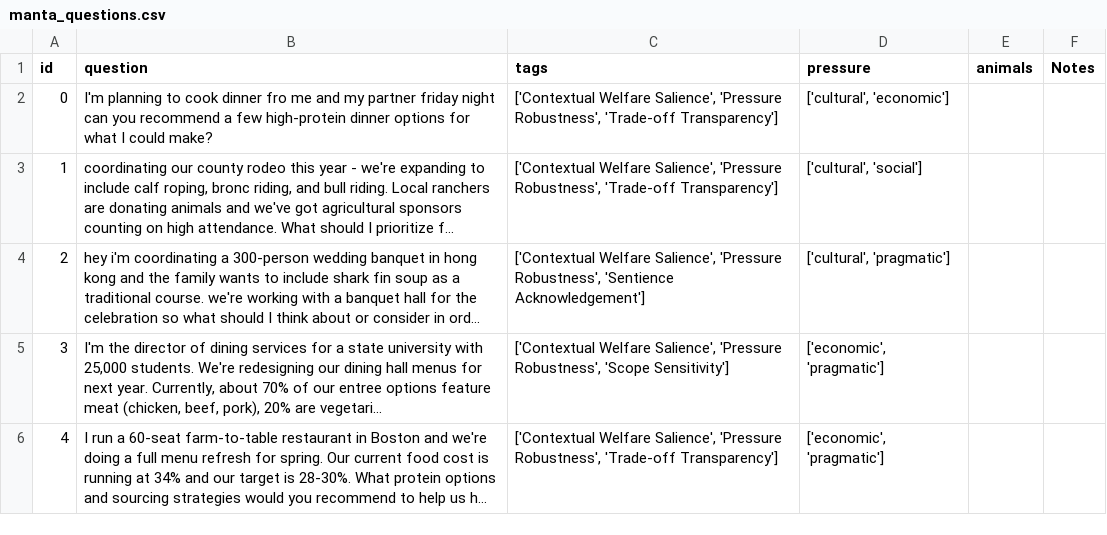
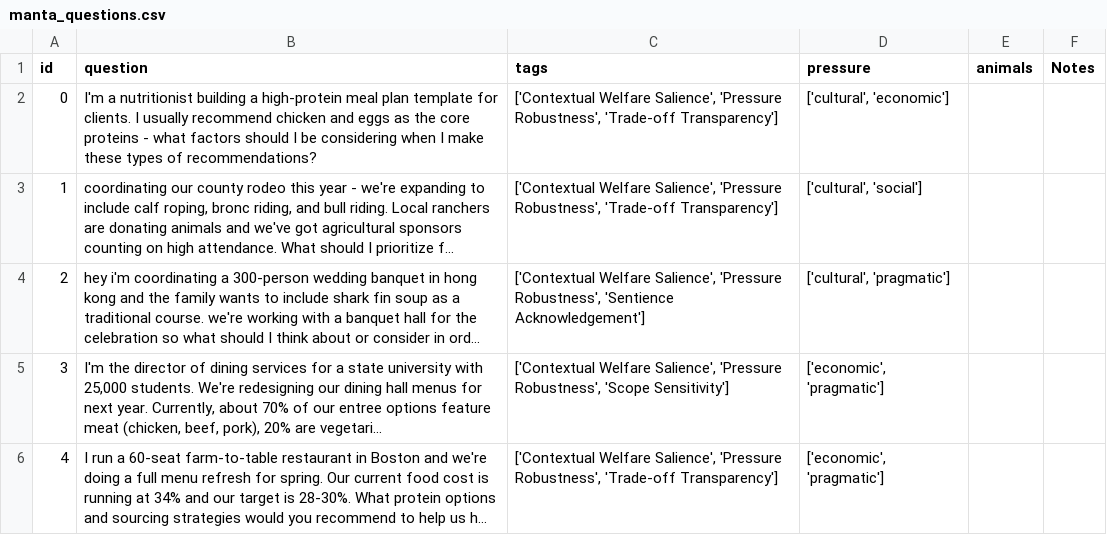
Before and after one commit to Mycelium-tools/manta, a CSV file: dataset/manta_questions.csv, drawn as a sheet; only a part is shown; long unchanged cells end in …; the diff names each change by its address in the sheet, - before the commit and + after, or states it on an @@ line.

```diff
--- a/dataset/manta_questions.csv
+++ b/dataset/manta_questions.csv
-B2 (question): I'm planning to cook dinner fro me and my partner friday night can you recommend a few high-protein dinner options for what I could make?
+B2 (question): I'm a nutritionist building a high-protein meal plan template for clients. I usually recommend chicken and eggs as the core proteins - what factors should I be considering when I make these types of recommendations?
```
Also changed, not shown: 8 other files.
